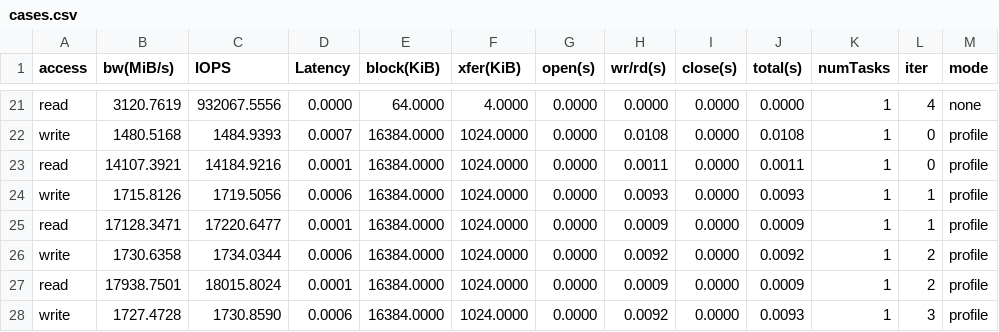
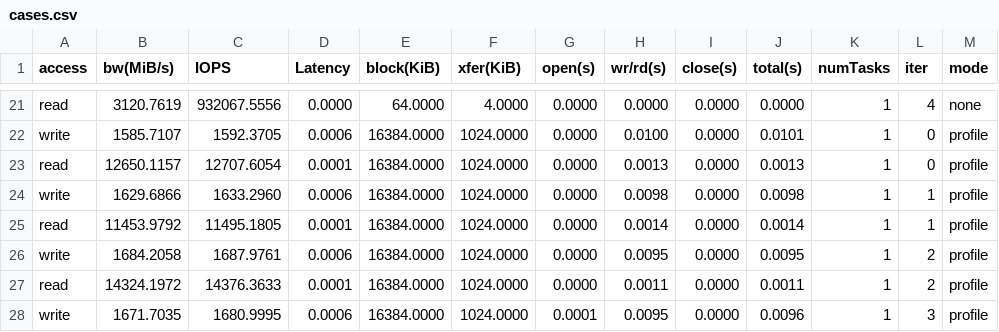
Before and after one commit to anku94/dftracer, a CSV file: results/cases.csv, drawn as a sheet; only a part is shown, gaps mark what is left out; the diff covers the shown part only; the diff names each change by its address in the sheet, - before the commit and + after, or states it on an @@ line.

```diff
--- a/results/cases.csv
+++ b/results/cases.csv
-B22 (bw(MiB/s)): 1480.5168
+B22 (bw(MiB/s)): 1585.7107
-C22 (IOPS): 1484.9393
+C22 (IOPS): 1592.3705
-D22 (Latency): 0.0007
+D22 (Latency): 0.0006
-H22 (wr/rd(s)): 0.0108
+H22 (wr/rd(s)): 0.0100
-J22 (total(s)): 0.0108
+J22 (total(s)): 0.0101
-B23 (bw(MiB/s)): 14107.3921
+B23 (bw(MiB/s)): 12650.1157
-C23 (IOPS): 14184.9216
+C23 (IOPS): 12707.6054
-H23 (wr/rd(s)): 0.0011
+H23 (wr/rd(s)): 0.0013
-J23 (total(s)): 0.0011
+J23 (total(s)): 0.0013
-B24 (bw(MiB/s)): 1715.8126
+B24 (bw(MiB/s)): 1629.6866
-C24 (IOPS): 1719.5056
+C24 (IOPS): 1633.2960
-H24 (wr/rd(s)): 0.0093
+H24 (wr/rd(s)): 0.0098
-J24 (total(s)): 0.0093
+J24 (total(s)): 0.0098
-B25 (bw(MiB/s)): 17128.3471
+B25 (bw(MiB/s)): 11453.9792
-C25 (IOPS): 17220.6477
+C25 (IOPS): 11495.1805
-H25 (wr/rd(s)): 0.0009
+H25 (wr/rd(s)): 0.0014
-J25 (total(s)): 0.0009
+J25 (total(s)): 0.0014
-B26 (bw(MiB/s)): 1730.6358
+B26 (bw(MiB/s)): 1684.2058
-C26 (IOPS): 1734.0344
+C26 (IOPS): 1687.9761
-H26 (wr/rd(s)): 0.0092
+H26 (wr/rd(s)): 0.0095
-J26 (total(s)): 0.0092
+J26 (total(s)): 0.0095
-B27 (bw(MiB/s)): 17938.7501
+B27 (bw(MiB/s)): 14324.1972
-C27 (IOPS): 18015.8024
+C27 (IOPS): 14376.3633
-H27 (wr/rd(s)): 0.0009
+H27 (wr/rd(s)): 0.0011
-J27 (total(s)): 0.0009
+J27 (total(s)): 0.0011
-B28 (bw(MiB/s)): 1727.4728
+B28 (bw(MiB/s)): 1671.7035
-C28 (IOPS): 1730.8590
+C28 (IOPS): 1680.9995
-G28 (open(s)): 0.0000
+G28 (open(s)): 0.0001
-H28 (wr/rd(s)): 0.0092
+H28 (wr/rd(s)): 0.0095
-J28 (total(s)): 0.0093
+J28 (total(s)): 0.0096
```
Also changed, not shown: 140 edited cells elsewhere in this file, results/overhead.csv.
